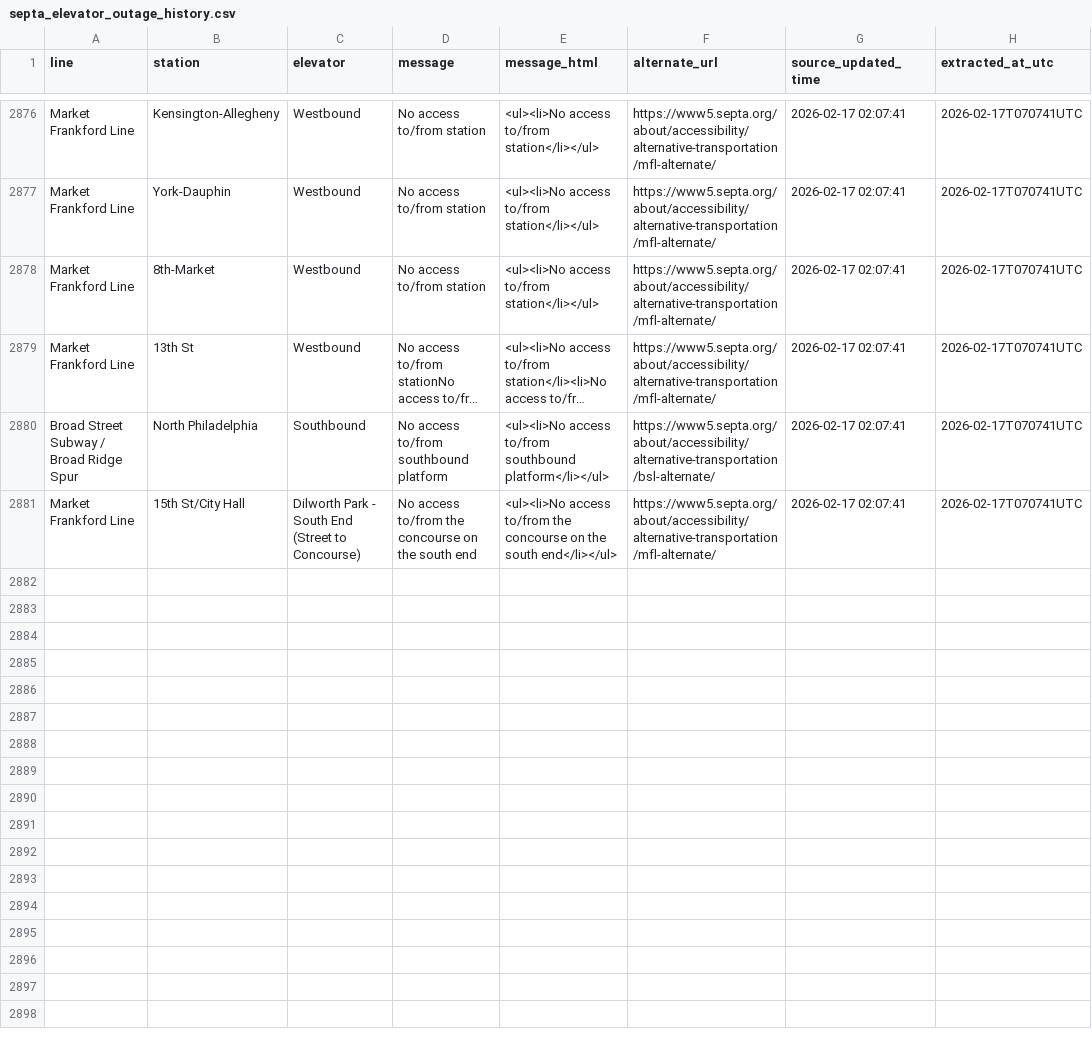
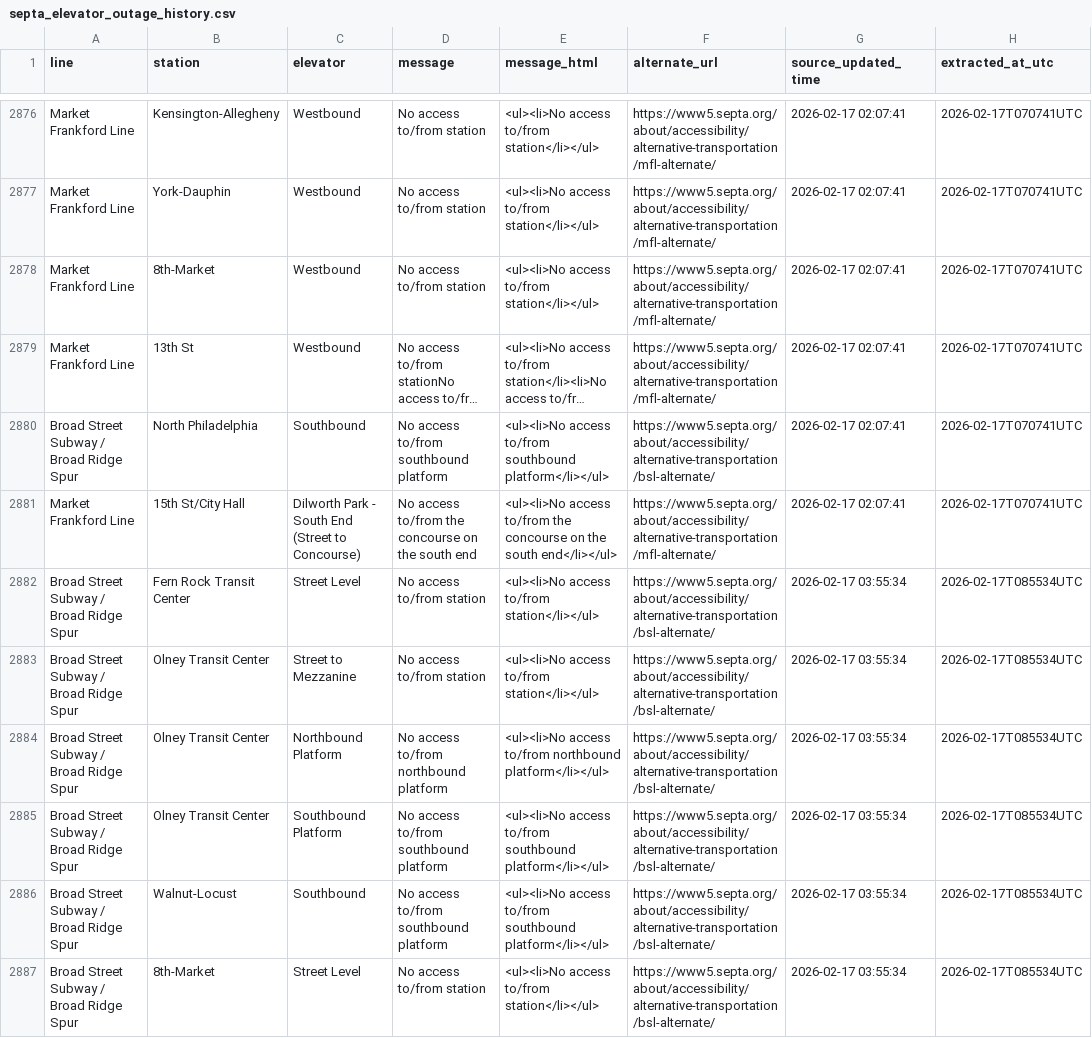
Before and after one commit to anyamemensah/data-archive, a CSV file: data/septa_elevator_outages/septa_elevator_outage_history.csv, drawn as a sheet; only a part is shown, gaps mark what is left out; long unchanged cells end in …; the diff covers the shown part only; the diff names each change by its address in the sheet, - before the commit and + after, or states it on an @@ line.

```diff
--- a/data/septa_elevator_outages/septa_elevator_outage_history.csv
+++ b/data/septa_elevator_outages/septa_elevator_outage_history.csv
+row 2882: Broad Street Subway / Broad Ridge Spur | Fern Rock Transit Center | Street Level | No access to/from station | <ul><li>No access to/from station</li></ul> | https://www5.septa.org/about/accessibility/alternative-transportation/bsl-alternate/ | 2026-02-17 03:55:34 | 2026-02-17T085534UTC
+row 2883: Broad Street Subway / Broad Ridge Spur | Olney Transit Center | Street to Mezzanine | No access to/from station | <ul><li>No access to/from station</li></ul> | https://www5.septa.org/about/accessibility/alternative-transportation/bsl-alternate/ | 2026-02-17 03:55:34 | 2026-02-17T085534UTC
+row 2884: Broad Street Subway / Broad Ridge Spur | Olney Transit Center | Northbound Platform | No access to/from northbound platform | <ul><li>No access to/from northbound platform</li></ul> | https://www5.septa.org/about/accessibility/alternative-transportation/bsl-alternate/ | 2026-02-17 03:55:34 | 2026-02-17T085534UTC
+row 2885: Broad Street Subway / Broad Ridge Spur | Olney Transit Center | Southbound Platform | No access to/from southbound platform | <ul><li>No access to/from southbound platform</li></ul> | https://www5.septa.org/about/accessibility/alternative-transportation/bsl-alternate/ | 2026-02-17 03:55:34 | 2026-02-17T085534UTC
+row 2886: Broad Street Subway / Broad Ridge Spur | Walnut-Locust | Southbound | No access to/from southbound platform | <ul><li>No access to/from southbound platform</li></ul> | https://www5.septa.org/about/accessibility/alternative-transportation/bsl-alternate/ | 2026-02-17 03:55:34 | 2026-02-17T085534UTC
+row 2887: Broad Street Subway / Broad Ridge Spur | 8th-Market | Street Level | No access to/from station | <ul><li>No access to/from station</li></ul> | https://www5.septa.org/about/accessibility/alternative-transportation/bsl-alternate/ | 2026-02-17 03:55:34 | 2026-02-17T085534UTC
```
Also changed, not shown: 6 added rows elsewhere in this file.
